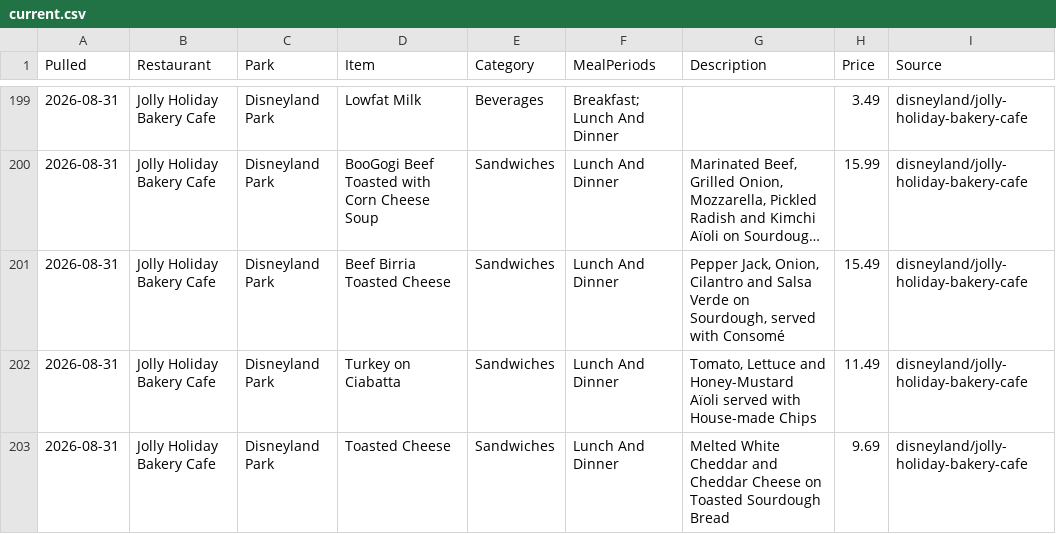
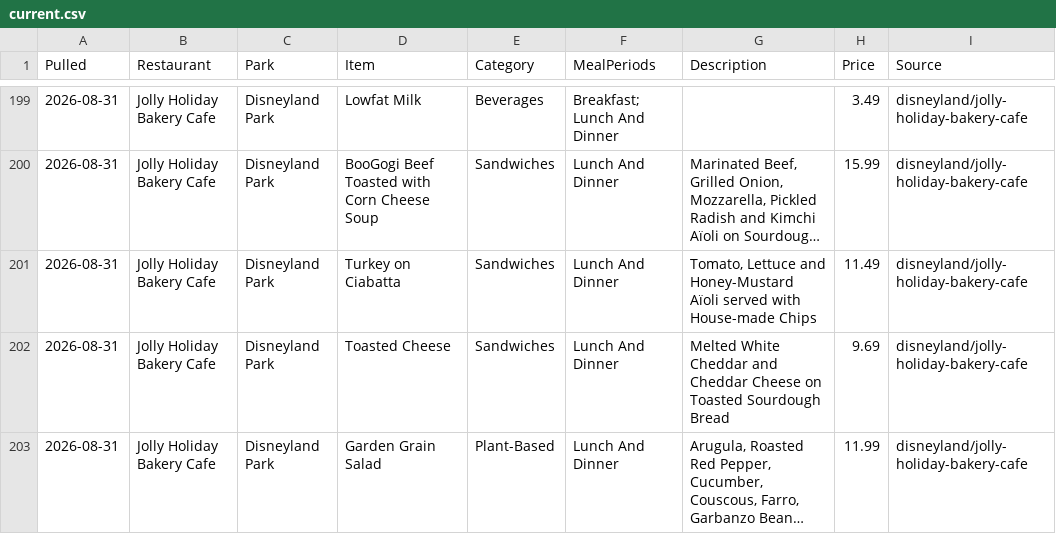
Before and after one commit to scoopdisney/disney-menu-watch, a CSV file: data/current.csv, drawn as a sheet; only a part is shown, gaps mark what is left out; the shorter side is filled out with more unchanged rows; long unchanged cells end in …; the diff names each change by its address in the sheet, - before the commit and + after, or states it on an @@ line.

```diff
--- a/data/current.csv
+++ b/data/current.csv
-row 201: 2026-08-31 | Jolly Holiday Bakery Cafe | Disneyland Park | Beef Birria Toasted Cheese | Sandwiches | Lunch And Dinner | Pepper Jack, Onion, Cilantro and Salsa Verde on Sourdough, served with Consomé | 15.49 | disneyland/jolly-holiday-bakery-cafe
```
